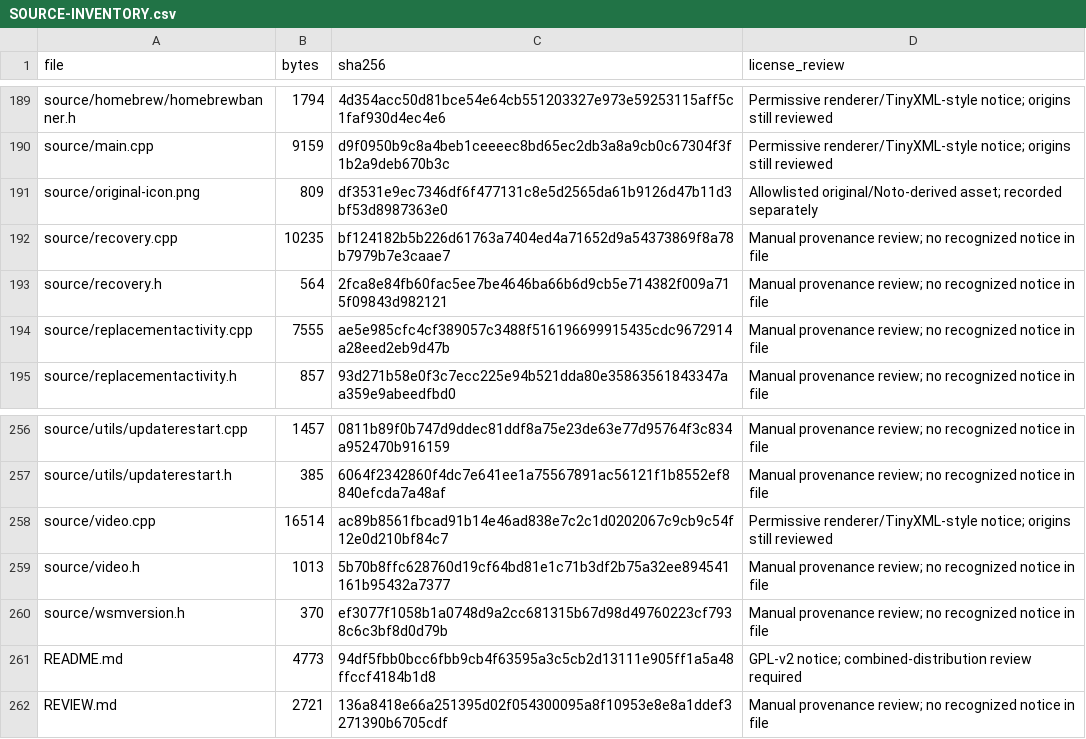
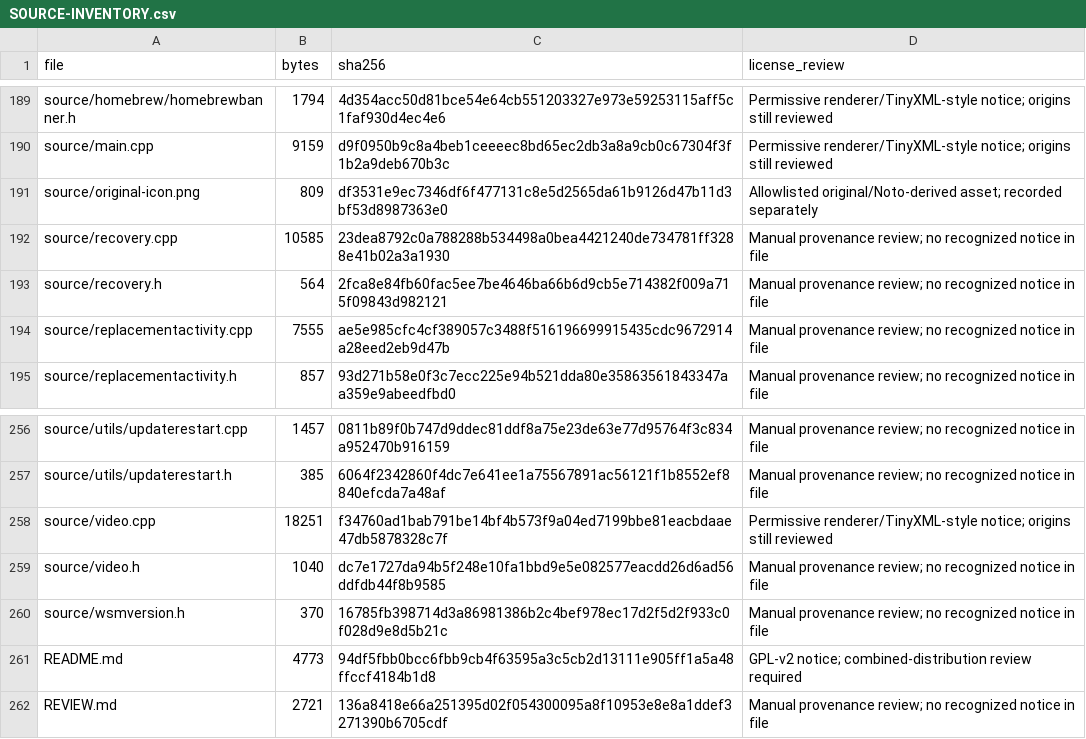
Before and after one commit to samu123368/WSM-Player, a CSV file: SOURCE-INVENTORY.csv, drawn as a sheet; only a part is shown, gaps mark what is left out.

```diff
--- a/SOURCE-INVENTORY.csv
+++ b/SOURCE-INVENTORY.csv
@@ -191,3 +191,3 @@ source/main.cpp,9159,d9f0950b9c8a4beb1ceeeec8bd65ec2db3a8a9cb0c67304f3f1b2a9deb6
 source/original-icon.png,809,df3531e9ec7346df6f477131c8e5d2565da61b9126d47b11d3bf53d8987363e0,Allowlisted original/Noto-derived asset; recorded separately
-source/recovery.cpp,10235,bf124182b5b226d61763a7404ed4a71652d9a54373869f8a78b7979b7e3caae7,Manual provenance review; no recognized notice in file
+source/recovery.cpp,10585,23dea8792c0a788288b534498a0bea4421240de734781ff3288e41b02a3a1930,Manual provenance review; no recognized notice in file
 source/recovery.h,564,2fca8e84fb60fac5ee7be4646ba66b6d9cb5e714382f009a715f09843d982121,Manual provenance review; no recognized notice in file
@@ -257,5 +257,5 @@ source/utils/updaterestart.cpp,1457,0811b89f0b747d9ddec81ddf8a75e23de63e77d95764
 source/utils/updaterestart.h,385,6064f2342860f4dc7e641ee1a75567891ac56121f1b8552ef8840efcda7a48af,Manual provenance review; no recognized notice in file
-source/video.cpp,16514,ac89b8561fbcad91b14e46ad838e7c2c1d0202067c9cb9c54f12e0d210bf84c7,Permissive renderer/TinyXML-style notice; origins still reviewed
-source/video.h,1013,5b70b8ffc628760d19cf64bd81e1c71b3df2b75a32ee894541161b95432a7377,Manual provenance review; no recognized notice in file
-source/wsmversion.h,370,ef3077f1058b1a0748d9a2cc681315b67d98d49760223cf7938c6c3bf8d0d79b,Manual provenance review; no recognized notice in file
+source/video.cpp,18251,f34760ad1bab791be14bf4b573f9a04ed7199bbe81eacbdaae47db5878328c7f,Permissive renderer/TinyXML-style notice; origins still reviewed
+source/video.h,1040,dc7e1727da94b5f248e10fa1bbd9e5e082577eacdd26d6ad56ddfdb44f8b9585,Manual provenance review; no recognized notice in file
+source/wsmversion.h,370,16785fb398714d3a86981386b2c4bef978ec17d2f5d2f933c0f028d9e8d5b21c,Manual provenance review; no recognized notice in file
 README.md,4773,94df5fbb0bcc6fbb9cb4f63595a3c5cb2d13111e905ff1a5a48ffccf4184b1d8,GPL-v2 notice; combined-distribution review required
```
Also changed, not shown: 5 other files.
